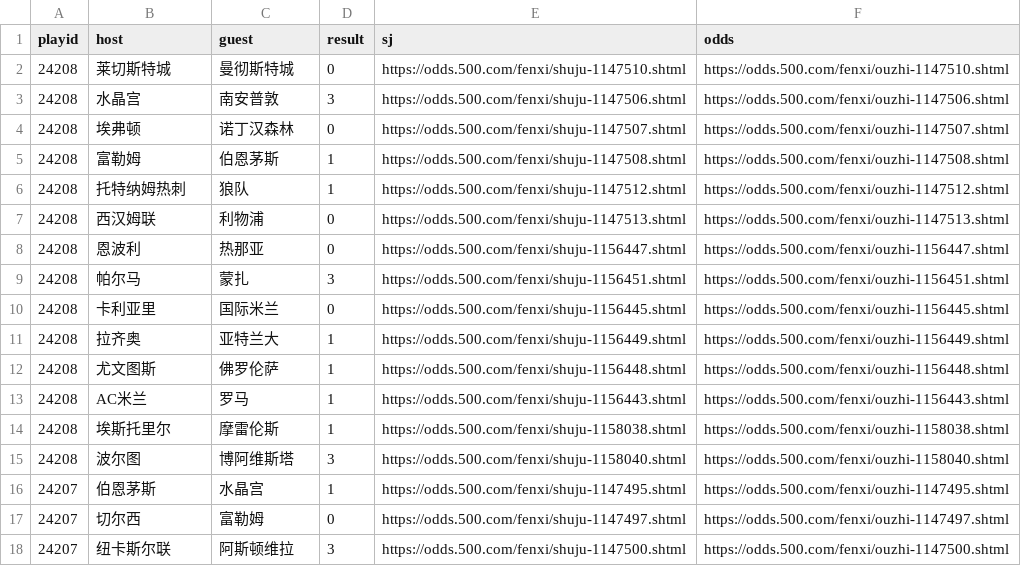
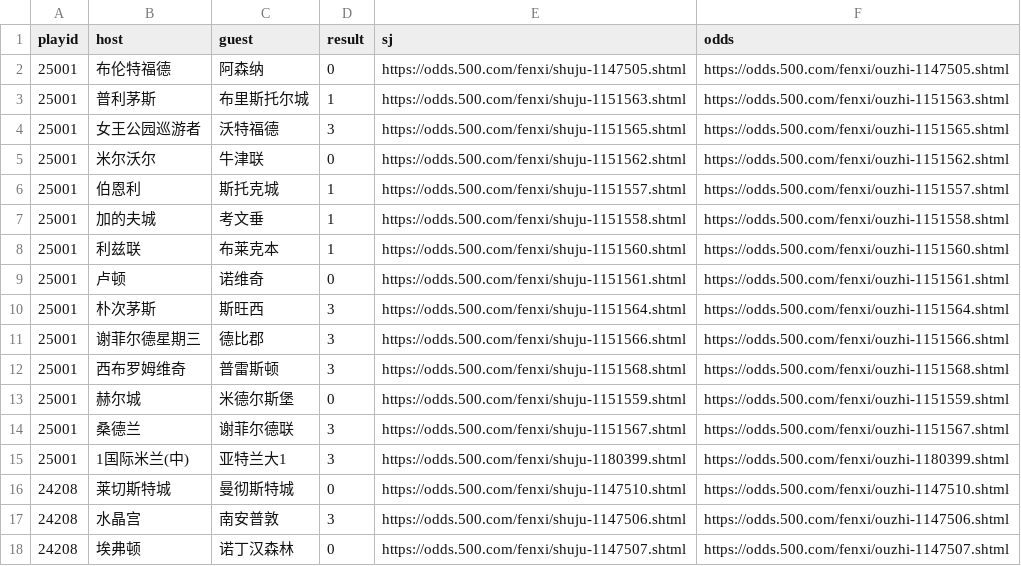
Before and after one commit to ipdisabled/fetch_data, a CSV file: foot_play_info.csv, drawn as a sheet; only a part is shown; the shorter side is filled out with more unchanged rows.

```diff
--- a/foot_play_info.csv
+++ b/foot_play_info.csv
@@ -1,2 +1,16 @@
 playid,host,guest,result,sj,odds
+25001,布伦特福德,阿森纳,0,https://odds.500.com/fenxi/shuju-1147505.shtml,https://odds.500.com/fenxi/ouzhi-1147505.shtml
+25001,普利茅斯,布里斯托尔城,1,https://odds.500.com/fenxi/shuju-1151563.shtml,https://odds.500.com/fenxi/ouzhi-1151563.shtml
+25001,女王公园巡游者,沃特福德,3,https://odds.500.com/fenxi/shuju-1151565.shtml,https://odds.500.com/fenxi/ouzhi-1151565.shtml
+25001,米尔沃尔,牛津联,0,https://odds.500.com/fenxi/shuju-1151562.shtml,https://odds.500.com/fenxi/ouzhi-1151562.shtml
+25001,伯恩利,斯托克城,1,https://odds.500.com/fenxi/shuju-1151557.shtml,https://odds.500.com/fenxi/ouzhi-1151557.shtml
+25001,加的夫城,考文垂,1,https://odds.500.com/fenxi/shuju-1151558.shtml,https://odds.500.com/fenxi/ouzhi-1151558.shtml
+25001,利兹联,布莱克本,1,https://odds.500.com/fenxi/shuju-1151560.shtml,https://odds.500.com/fenxi/ouzhi-1151560.shtml
+25001,卢顿,诺维奇,0,https://odds.500.com/fenxi/shuju-1151561.shtml,https://odds.500.com/fenxi/ouzhi-1151561.shtml
+25001,朴次茅斯,斯旺西,3,https://odds.500.com/fenxi/shuju-1151564.shtml,https://odds.500.com/fenxi/ouzhi-1151564.shtml
+25001,谢菲尔德星期三,德比郡,3,https://odds.500.com/fenxi/shuju-1151566.shtml,https://odds.500.com/fenxi/ouzhi-1151566.shtml
+25001,西布罗姆维奇,普雷斯顿,3,https://odds.500.com/fenxi/shuju-1151568.shtml,https://odds.500.com/fenxi/ouzhi-1151568.shtml
+25001,赫尔城,米德尔斯堡,0,https://odds.500.com/fenxi/shuju-1151559.shtml,https://odds.500.com/fenxi/ouzhi-1151559.shtml
+25001,桑德兰,谢菲尔德联,3,https://odds.500.com/fenxi/shuju-1151567.shtml,https://odds.500.com/fenxi/ouzhi-1151567.shtml
+25001,1国际米兰(中),亚特兰大1,3,https://odds.500.com/fenxi/shuju-1180399.shtml,https://odds.500.com/fenxi/ouzhi-1180399.shtml
 24208,莱切斯特城,曼彻斯特城,0,https://odds.500.com/fenxi/shuju-1147510.shtml,https://odds.500.com/fenxi/ouzhi-1147510.shtml
```
Also changed, not shown: foot_his_result.csv, kl8_data.csv, 5 other files.
